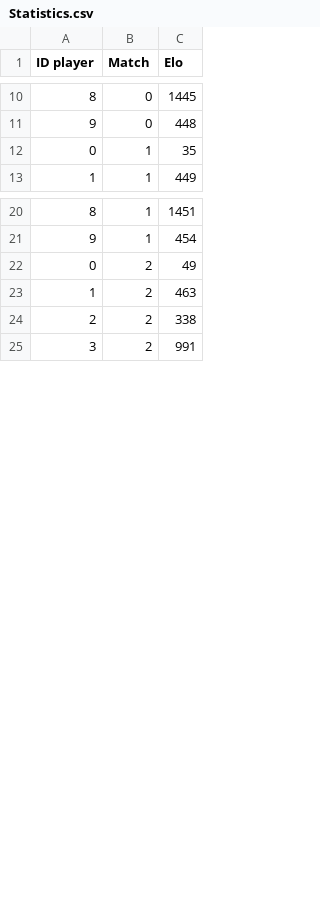
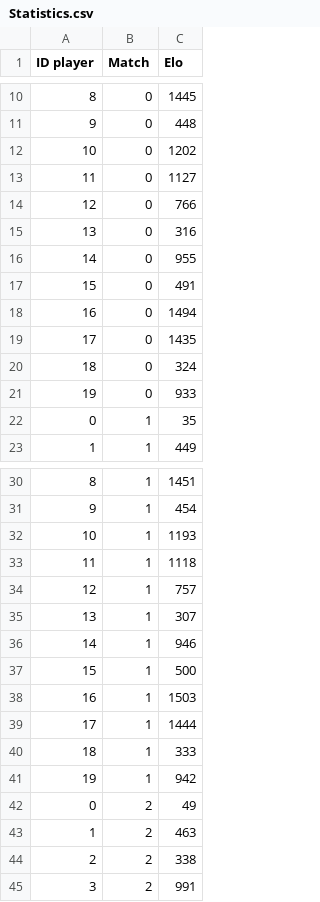
Before and after one commit to ArnauGP3599/TFG_ELO, a CSV file: TFG_ELO/Statistics.csv, drawn as a sheet; only a part is shown, gaps mark what is left out; the diff covers the shown part only; the diff names each change by its address in the sheet, - before the commit and + after, or states it on an @@ line.

```diff
--- a/TFG_ELO/Statistics.csv
+++ b/TFG_ELO/Statistics.csv
+row 12: 10 | 0 | 1202
+row 13: 11 | 0 | 1127
+row 14: 12 | 0 | 766
+row 15: 13 | 0 | 316
+row 16: 14 | 0 | 955
+row 17: 15 | 0 | 491
+row 18: 16 | 0 | 1494
+row 19: 17 | 0 | 1435
+row 20: 18 | 0 | 324
+row 21: 19 | 0 | 933
+row 32: 10 | 1 | 1193
+row 33: 11 | 1 | 1118
+row 34: 12 | 1 | 757
+row 35: 13 | 1 | 307
+row 36: 14 | 1 | 946
+row 37: 15 | 1 | 500
+row 38: 16 | 1 | 1503
+row 39: 17 | 1 | 1444
+row 40: 18 | 1 | 333
+row 41: 19 | 1 | 942
```
Also changed, not shown: 40 added rows and 10 edited cells elsewhere in this file, 19 other files.
